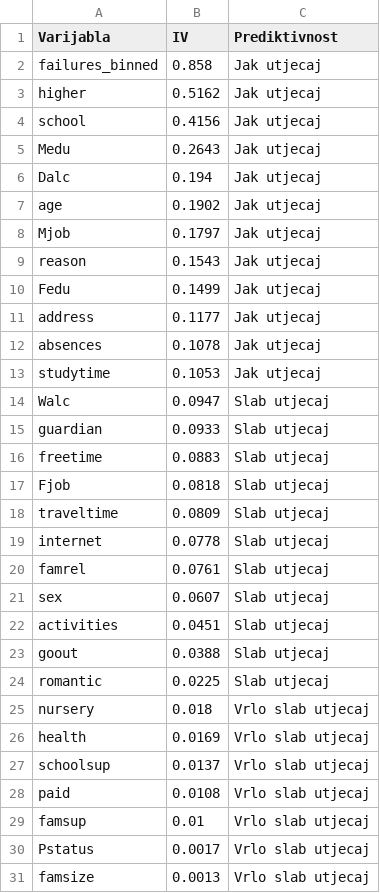
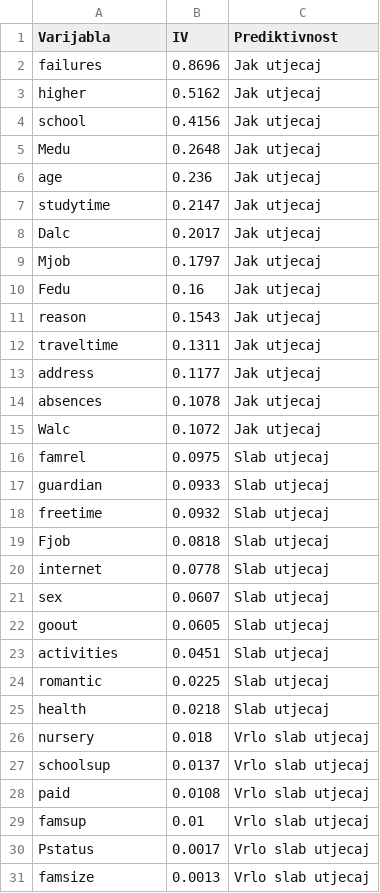
Before and after one commit to MDBossss/nosql, a CSV file: drugi/WoE_IV_rezultati.csv, drawn as a sheet.

```diff
--- a/drugi/WoE_IV_rezultati.csv
+++ b/drugi/WoE_IV_rezultati.csv
@@ -1,27 +1,27 @@
 Varijabla;IV;Prediktivnost
-failures_binned;0.858;Jak utjecaj
+failures;0.8696;Jak utjecaj
 higher;0.5162;Jak utjecaj
 school;0.4156;Jak utjecaj
-Medu;0.2643;Jak utjecaj
-Dalc;0.194;Jak utjecaj
-age;0.1902;Jak utjecaj
+Medu;0.2648;Jak utjecaj
+age;0.236;Jak utjecaj
+studytime;0.2147;Jak utjecaj
+Dalc;0.2017;Jak utjecaj
 Mjob;0.1797;Jak utjecaj
+Fedu;0.16;Jak utjecaj
 reason;0.1543;Jak utjecaj
-Fedu;0.1499;Jak utjecaj
+traveltime;0.1311;Jak utjecaj
 address;0.1177;Jak utjecaj
 absences;0.1078;Jak utjecaj
-studytime;0.1053;Jak utjecaj
-Walc;0.0947;Slab utjecaj
+Walc;0.1072;Jak utjecaj
+famrel;0.0975;Slab utjecaj
 guardian;0.0933;Slab utjecaj
-freetime;0.0883;Slab utjecaj
+freetime;0.0932;Slab utjecaj
 Fjob;0.0818;Slab utjecaj
-traveltime;0.0809;Slab utjecaj
 internet;0.0778;Slab utjecaj
-famrel;0.0761;Slab utjecaj
 sex;0.0607;Slab utjecaj
+goout;0.0605;Slab utjecaj
 activities;0.0451;Slab utjecaj
-goout;0.0388;Slab utjecaj
 romantic;0.0225;Slab utjecaj
+health;0.0218;Slab utjecaj
 nursery;0.018;Vrlo slab utjecaj
-health;0.0169;Vrlo slab utjecaj
 schoolsup;0.0137;Vrlo slab utjecaj
```
Also changed, not shown: 1 other file.
